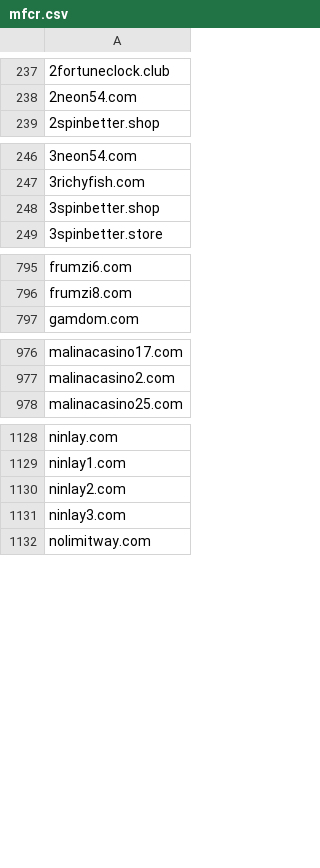
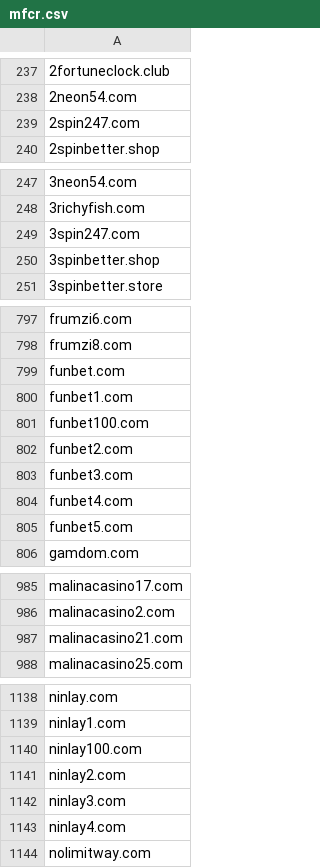
Before and after one commit to analogic/cz-gov-blocks, a CSV file: csv/mfcr.csv, drawn as a sheet; only a part is shown, gaps mark what is left out; the diff covers the shown part only.

```diff
--- a/csv/mfcr.csv
+++ b/csv/mfcr.csv
@@ -238,2 +238,3 @@
 2neon54.com
+2spin247.com
 2spinbetter.shop
@@ -247,2 +248,3 @@
 3richyfish.com
+3spin247.com
 3spinbetter.shop
@@ -796,2 +798,9 @@ frumzi6.com
 frumzi8.com
+funbet.com
+funbet1.com
+funbet100.com
+funbet2.com
+funbet3.com
+funbet4.com
+funbet5.com
 gamdom.com
@@ -977,2 +986,3 @@ malinacasino17.com
 malinacasino2.com
+malinacasino21.com
 malinacasino25.com
@@ -1129,4 +1139,6 @@ ninlay.com
 ninlay1.com
+ninlay100.com
 ninlay2.com
 ninlay3.com
+ninlay4.com
 nolimitway.com
```
Also changed, not shown: 2 added rows elsewhere in this file, original/mfcr.csv, 2 other files.
